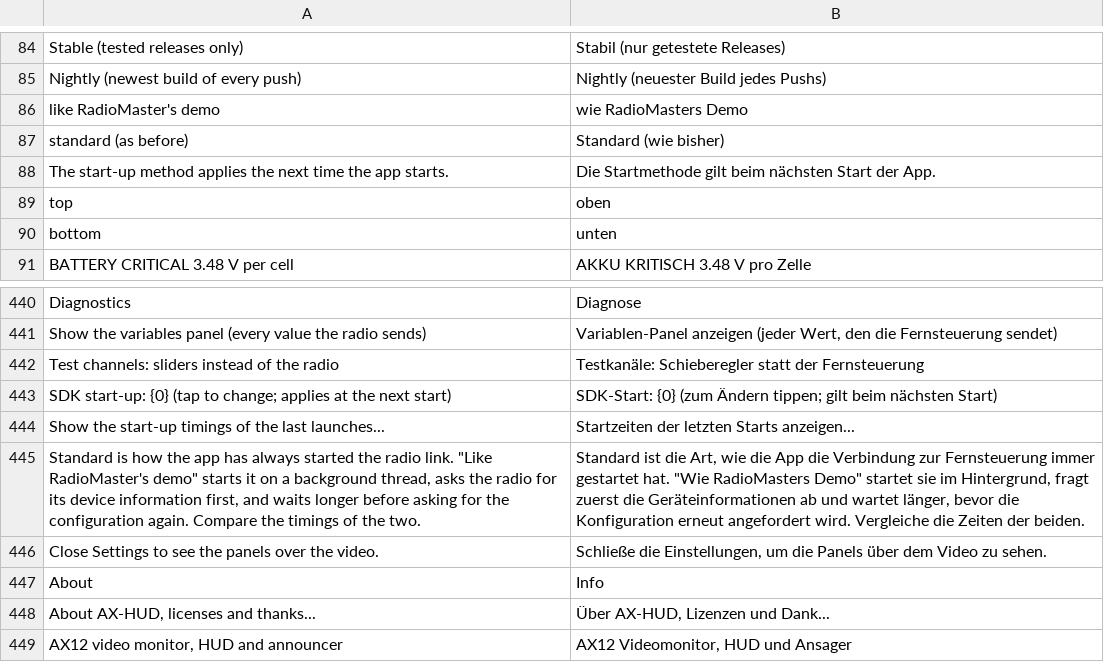
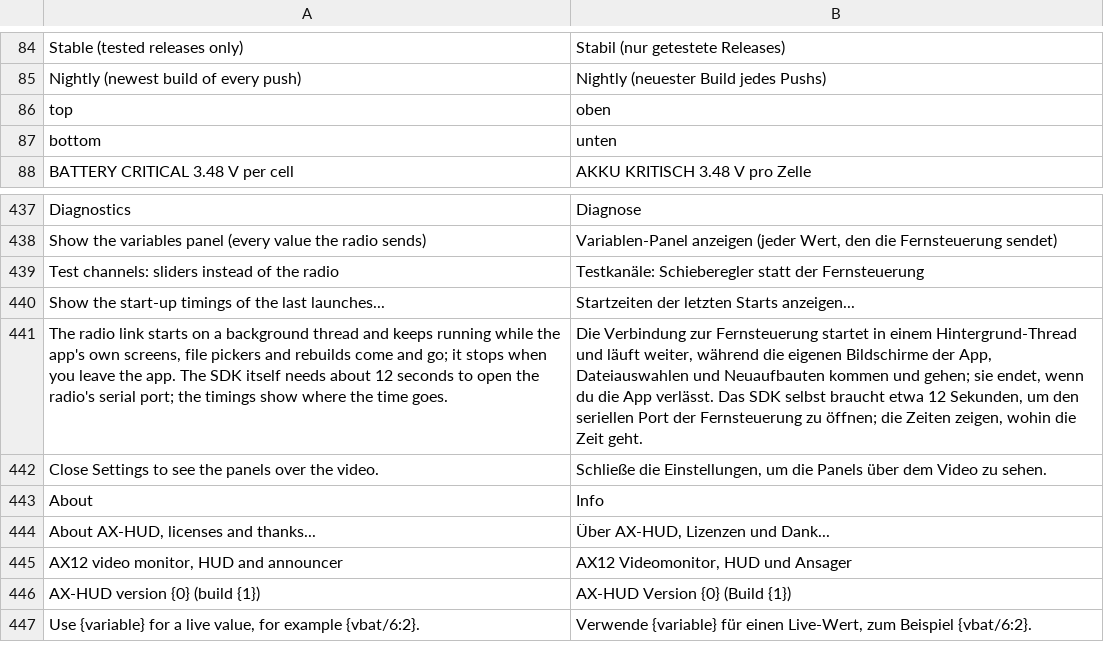
Before and after one commit to eminesrefakbay/RM-AX12-Video-Monitor-And-Announcer-APK, a TSV file: app/src/main/assets/i18n/de.tsv, drawn as a sheet; only a part is shown, gaps mark what is left out; the shorter side is filled out with more unchanged rows; removed rows and columns are numbered as before the commit, all else as after; the diff names each change by its address in the sheet, - before the commit and + after, or states it on an @@ line.

```diff
--- a/app/src/main/assets/i18n/de.tsv
+++ b/app/src/main/assets/i18n/de.tsv
-row 86: like RadioMaster's demo | wie RadioMasters Demo
-row 87: standard (as before) | Standard (wie bisher)
-row 88: The start-up method applies the next time the app starts. | Die Startmethode gilt beim nächsten Start der App.
-row 443: SDK start-up: {0} (tap to change; applies at the next start) | SDK-Start: {0} (zum Ändern tippen; gilt beim nächsten Start)
-row 445: Standard is how the app has always started the radio link. "Like RadioMaster's demo" starts it on a background thread, asks the radio for its device information first, and waits longer before asking for the configuration again. Compare the timings of the two. | Standard ist die Art, wie die App die Verbindung zur Fernsteuerung immer gestartet hat. "Wie RadioMasters Demo" startet sie im Hintergrund, fragt zuerst die Geräteinformationen ab und wartet länger, bevor die Konfiguration erneut angefordert wird. Vergleiche die Zeiten der beiden.
+row 441: The radio link starts on a background thread and keeps running while the app's own screens, file pickers and rebuilds come and go; it stops when you leave the app. The SDK itself needs about 12 seconds to open the radio's serial port; the timings show where the time goes. | Die Verbindung zur Fernsteuerung startet in einem Hintergrund-Thread und läuft weiter, während die eigenen Bildschirme der App, Dateiauswahlen und Neuaufbauten kommen und gehen; sie endet, wenn du die App verlässt. Das SDK selbst braucht etwa 12 Sekunden, um den seriellen Port der Fernsteuerung zu öffnen; die Zeiten zeigen, wohin die Zeit geht.
```
Also changed, not shown: app/src/main/assets/i18n/tr.tsv, app/src/main/assets/i18n/zh.tsv, 12 other files.
